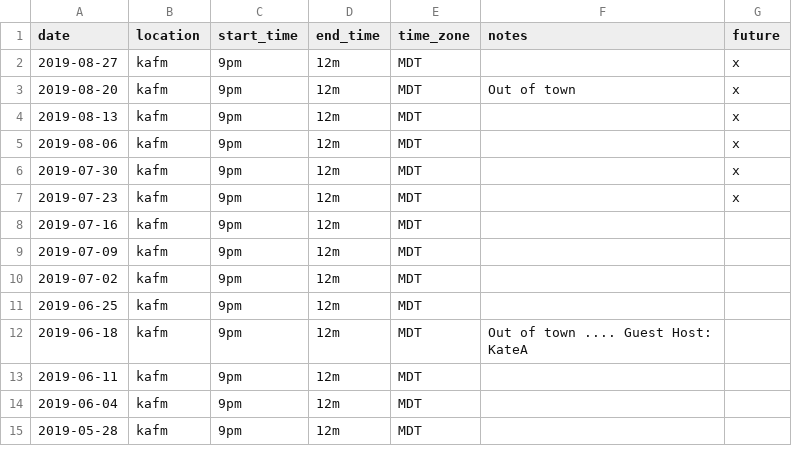
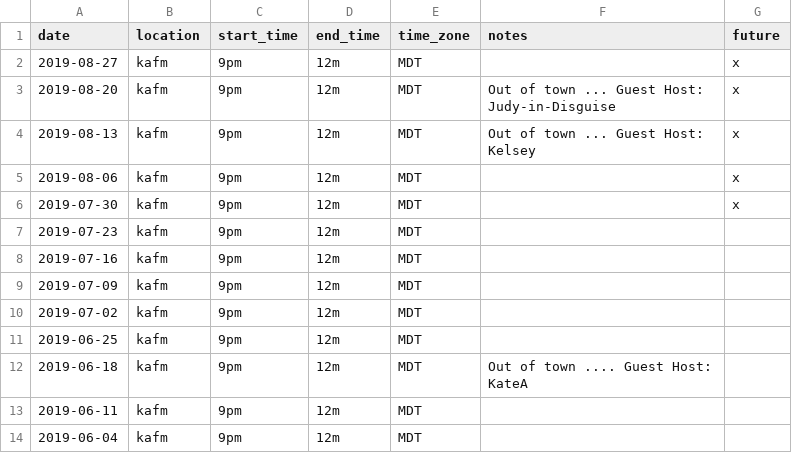
Before and after one commit to ubikorp/lacking.org, a CSV file: _data/schedule.csv, drawn as a sheet; only a part is shown; the shorter side is filled out with more unchanged rows.

```diff
--- a/_data/schedule.csv
+++ b/_data/schedule.csv
@@ -2,7 +2,7 @@ date,location,start_time,end_time,time_zone,notes,future
 2019-08-27,kafm,9pm,12m,MDT,,x
-2019-08-20,kafm,9pm,12m,MDT,Out of town,x
-2019-08-13,kafm,9pm,12m,MDT,,x
+2019-08-20,kafm,9pm,12m,MDT,Out of town ... Guest Host: Judy-in-Disguise,x
+2019-08-13,kafm,9pm,12m,MDT,Out of town ... Guest Host: Kelsey,x
 2019-08-06,kafm,9pm,12m,MDT,,x
 2019-07-30,kafm,9pm,12m,MDT,,x
-2019-07-23,kafm,9pm,12m,MDT,,x
+2019-07-23,kafm,9pm,12m,MDT,,
 2019-07-16,kafm,9pm,12m,MDT,,
```
Also changed, not shown: _data/new_playlist.csv, 6 other files.
